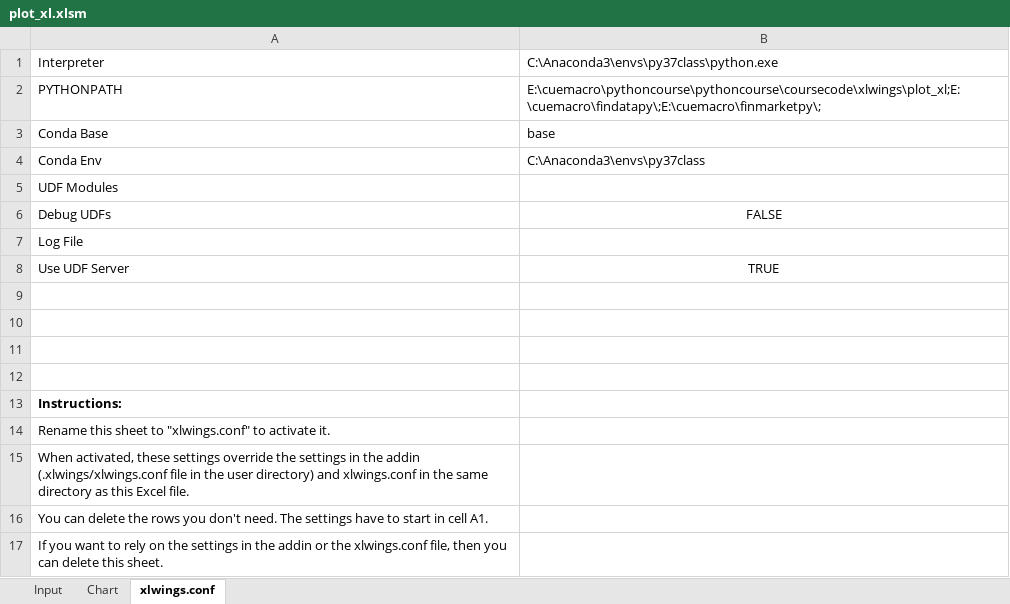
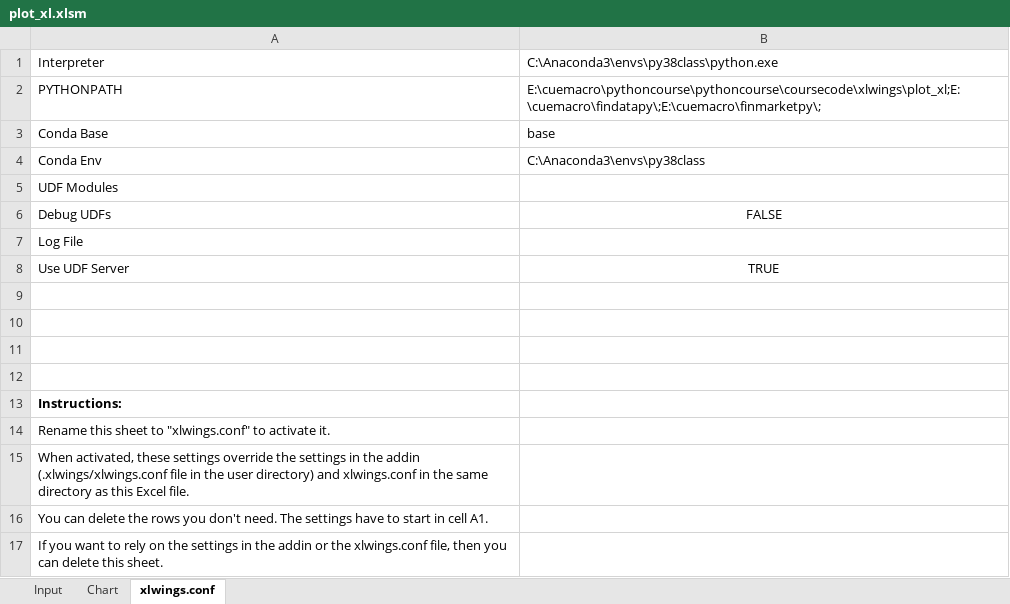
Before and after one commit to cuemacro/teaching, an Excel workbook: pythoncourse/coursecode/xlwings/plot_xl/plot_xl.xlsm, sheet xlwings.conf, drawn as a sheet; values as stored, in another font and other column widths than the file's, no borders; the diff names each change by its address in the sheet, - before the commit and + after, or states it on an @@ line.

```diff
--- a/pythoncourse/coursecode/xlwings/plot_xl/plot_xl.xlsm (sheet xlwings.conf)
+++ b/pythoncourse/coursecode/xlwings/plot_xl/plot_xl.xlsm (sheet xlwings.conf)
-B1: C:\Anaconda3\envs\py37class\python.exe
+B1: C:\Anaconda3\envs\py38class\python.exe
-B4: C:\Anaconda3\envs\py37class
+B4: C:\Anaconda3\envs\py38class
```
Also changed, not shown: sheet Chart, sheet Input, charts or pictures, pythoncourse/coursecode/xlwings/backtest_xl/backtest_xl.xlsm, 2 other files.
